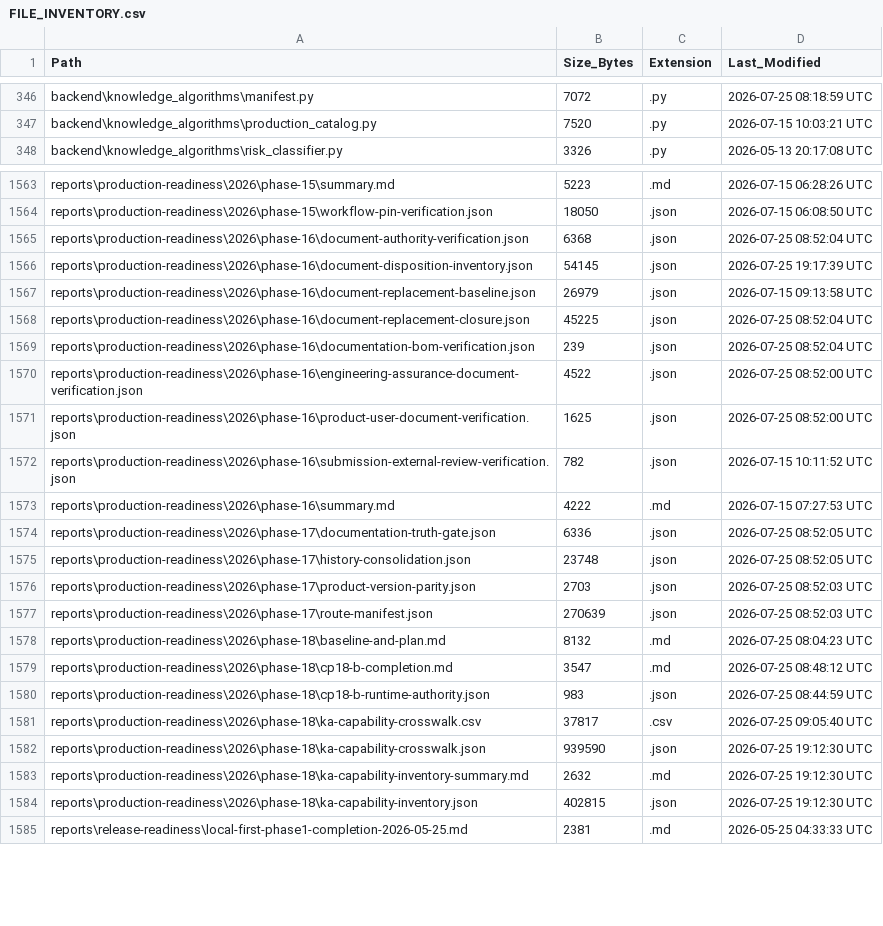
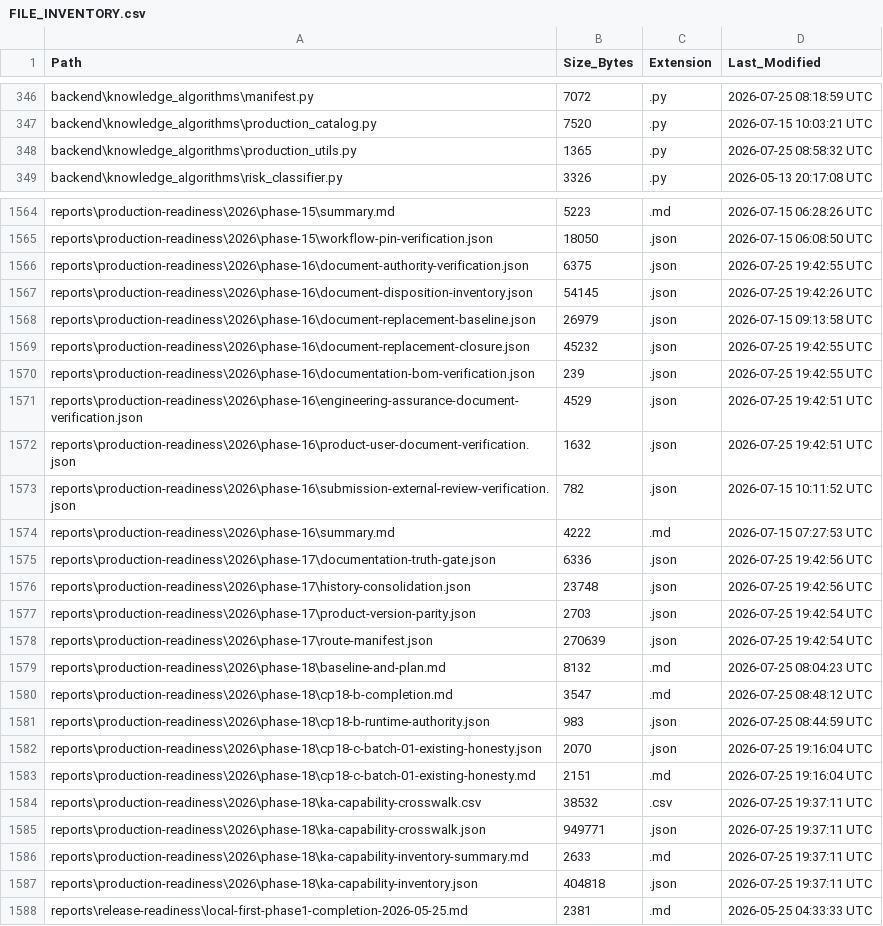
Before and after one commit to kherrera6219/DataLogicEngine, a CSV file: docs/FILE_INVENTORY.csv, drawn as a sheet; only a part is shown, gaps mark what is left out; the diff covers the shown part only.

```diff
--- a/docs/FILE_INVENTORY.csv
+++ b/docs/FILE_INVENTORY.csv
@@ -347,2 +347,3 @@ backend\knowledge_algorithms\manifest.py,7072,.py,2026-07-25 08:18:59 UTC
 backend\knowledge_algorithms\production_catalog.py,7520,.py,2026-07-15 10:03:21 UTC
+backend\knowledge_algorithms\production_utils.py,1365,.py,2026-07-25 08:58:32 UTC
 backend\knowledge_algorithms\risk_classifier.py,3326,.py,2026-05-13 20:17:08 UTC
@@ -1564,15 +1565,15 @@ reports\production-readiness\2026\phase-15\summary.md,5223,.md,2026-07-15 06:28:
 reports\production-readiness\2026\phase-15\workflow-pin-verification.json,18050,.json,2026-07-15 06:08:50 UTC
-reports\production-readiness\2026\phase-16\document-authority-verification.json,6368,.json,2026-07-25 08:52:04 UTC
-reports\production-readiness\2026\phase-16\document-disposition-inventory.json,54145,.json,2026-07-25 19:17:39 UTC
+reports\production-readiness\2026\phase-16\document-authority-verification.json,6375,.json,2026-07-25 19:42:55 UTC
+reports\production-readiness\2026\phase-16\document-disposition-inventory.json,54145,.json,2026-07-25 19:42:26 UTC
 reports\production-readiness\2026\phase-16\document-replacement-baseline.json,26979,.json,2026-07-15 09:13:58 UTC
-reports\production-readiness\2026\phase-16\document-replacement-closure.json,45225,.json,2026-07-25 08:52:04 UTC
-reports\production-readiness\2026\phase-16\documentation-bom-verification.json,239,.json,2026-07-25 08:52:04 UTC
-reports\production-readiness\2026\phase-16\engineering-assurance-document-verification.json,4522,.json,2026-07-25 08:52:00 UTC
-reports\production-readiness\2026\phase-16\product-user-document-verification.json,1625,.json,2026-07-25 08:52:00 UTC
+reports\production-readiness\2026\phase-16\document-replacement-closure.json,45232,.json,2026-07-25 19:42:55 UTC
+reports\production-readiness\2026\phase-16\documentation-bom-verification.json,239,.json,2026-07-25 19:42:55 UTC
+reports\production-readiness\2026\phase-16\engineering-assurance-document-verification.json,4529,.json,2026-07-25 19:42:51 UTC
+reports\production-readiness\2026\phase-16\product-user-document-verification.json,1632,.json,2026-07-25 19:42:51 UTC
 reports\production-readiness\2026\phase-16\submission-external-review-verification.json,782,.json,2026-07-15 10:11:52 UTC
 reports\production-readiness\2026\phase-16\summary.md,4222,.md,2026-07-15 07:27:53 UTC
-reports\production-readiness\2026\phase-17\documentation-truth-gate.json,6336,.json,2026-07-25 08:52:05 UTC
-reports\production-readiness\2026\phase-17\history-consolidation.json,23748,.json,2026-07-25 08:52:05 UTC
-reports\production-readiness\2026\phase-17\product-version-parity.json,2703,.json,2026-07-25 08:52:03 UTC
-reports\production-readiness\2026\phase-17\route-manifest.json,270639,.json,2026-07-25 08:52:03 UTC
+reports\production-readiness\2026\phase-17\documentation-truth-gate.json,6336,.json,2026-07-25 19:42:56 UTC
+reports\production-readiness\2026\phase-17\history-consolidation.json,23748,.json,2026-07-25 19:42:56 UTC
+reports\production-readiness\2026\phase-17\product-version-parity.json,2703,.json,2026-07-25 19:42:54 UTC
+reports\production-readiness\2026\phase-17\route-manifest.json,270639,.json,2026-07-25 19:42:54 UTC
 reports\production-readiness\2026\phase-18\baseline-and-plan.md,8132,.md,2026-07-25 08:04:23 UTC
@@ -1580,6 +1581,8 @@ reports\production-readiness\2026\phase-18\cp18-b-completion.md,3547,.md,2026-07
 reports\production-readiness\2026\phase-18\cp18-b-runtime-authority.json,983,.json,2026-07-25 08:44:59 UTC
-reports\production-readiness\2026\phase-18\ka-capability-crosswalk.csv,37817,.csv,2026-07-25 09:05:40 UTC
-reports\production-readiness\2026\phase-18\ka-capability-crosswalk.json,939590,.json,2026-07-25 19:12:30 UTC
-reports\production-readiness\2026\phase-18\ka-capability-inventory-summary.md,2632,.md,2026-07-25 19:12:30 UTC
-reports\production-readiness\2026\phase-18\ka-capability-inventory.json,402815,.json,2026-07-25 19:12:30 UTC
+reports\production-readiness\2026\phase-18\cp18-c-batch-01-existing-honesty.json,2070,.json,2026-07-25 19:16:04 UTC
+reports\production-readiness\2026\phase-18\cp18-c-batch-01-existing-honesty.md,2151,.md,2026-07-25 19:16:04 UTC
+reports\production-readiness\2026\phase-18\ka-capability-crosswalk.csv,38532,.csv,2026-07-25 19:37:11 UTC
+reports\production-readiness\2026\phase-18\ka-capability-crosswalk.json,949771,.json,2026-07-25 19:37:11 UTC
+reports\production-readiness\2026\phase-18\ka-capability-inventory-summary.md,2633,.md,2026-07-25 19:37:11 UTC
+reports\production-readiness\2026\phase-18\ka-capability-inventory.json,404818,.json,2026-07-25 19:37:11 UTC
 reports\release-readiness\local-first-phase1-completion-2026-05-25.md,2381,.md,2026-05-25 04:33:33 UTC
```
Also changed, not shown: 1 added row and 53 edited cells elsewhere in this file, reports/production-readiness/2026/phase-18/ka-capability-crosswalk.csv, 51 other files.
